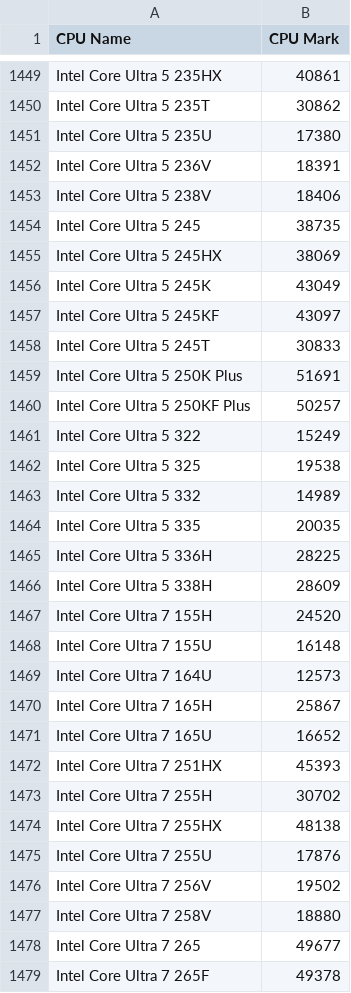
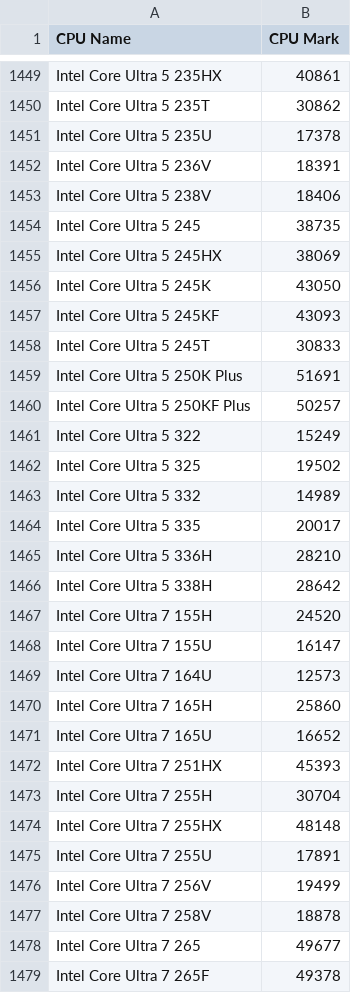
Before and after one commit to hansits034/lres-v2_repo, a CSV file: cpu_bm_1.csv, drawn as a sheet; only a part is shown, gaps mark what is left out; the diff covers the shown part only.

```diff
--- a/cpu_bm_1.csv
+++ b/cpu_bm_1.csv
@@ -1450,3 +1450,3 @@ Intel Core Ultra 5 235HX,40861
 Intel Core Ultra 5 235T,30862
-Intel Core Ultra 5 235U,17380
+Intel Core Ultra 5 235U,17378
 Intel Core Ultra 5 236V,18391
@@ -1455,4 +1455,4 @@ Intel Core Ultra 5 245,38735
 Intel Core Ultra 5 245HX,38069
-Intel Core Ultra 5 245K,43049
-Intel Core Ultra 5 245KF,43097
+Intel Core Ultra 5 245K,43050
+Intel Core Ultra 5 245KF,43093
 Intel Core Ultra 5 245T,30833
@@ -1461,18 +1461,18 @@ Intel Core Ultra 5 250KF Plus,50257
 Intel Core Ultra 5 322,15249
-Intel Core Ultra 5 325,19538
+Intel Core Ultra 5 325,19502
 Intel Core Ultra 5 332,14989
-Intel Core Ultra 5 335,20035
-Intel Core Ultra 5 336H,28225
-Intel Core Ultra 5 338H,28609
+Intel Core Ultra 5 335,20017
+Intel Core Ultra 5 336H,28210
+Intel Core Ultra 5 338H,28642
 Intel Core Ultra 7 155H,24520
-Intel Core Ultra 7 155U,16148
+Intel Core Ultra 7 155U,16147
 Intel Core Ultra 7 164U,12573
-Intel Core Ultra 7 165H,25867
+Intel Core Ultra 7 165H,25860
 Intel Core Ultra 7 165U,16652
 Intel Core Ultra 7 251HX,45393
-Intel Core Ultra 7 255H,30702
-Intel Core Ultra 7 255HX,48138
-Intel Core Ultra 7 255U,17876
-Intel Core Ultra 7 256V,19502
-Intel Core Ultra 7 258V,18880
+Intel Core Ultra 7 255H,30704
+Intel Core Ultra 7 255HX,48148
+Intel Core Ultra 7 255U,17891
+Intel Core Ultra 7 256V,19499
+Intel Core Ultra 7 258V,18878
 Intel Core Ultra 7 265,49677
```
Also changed, not shown: 137 edited cells elsewhere in this file, gpu_bm_1.csv, 2 other files.
